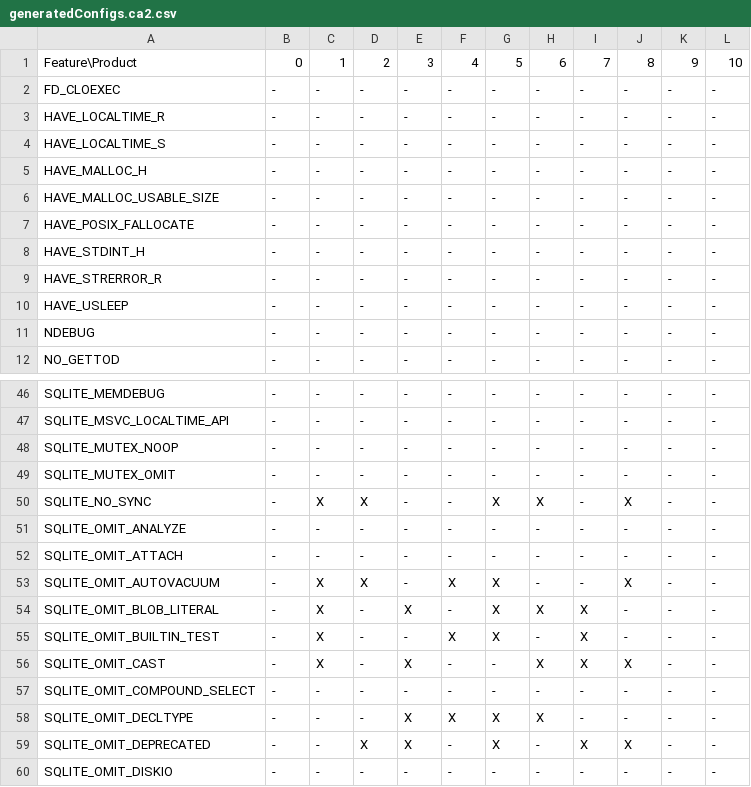
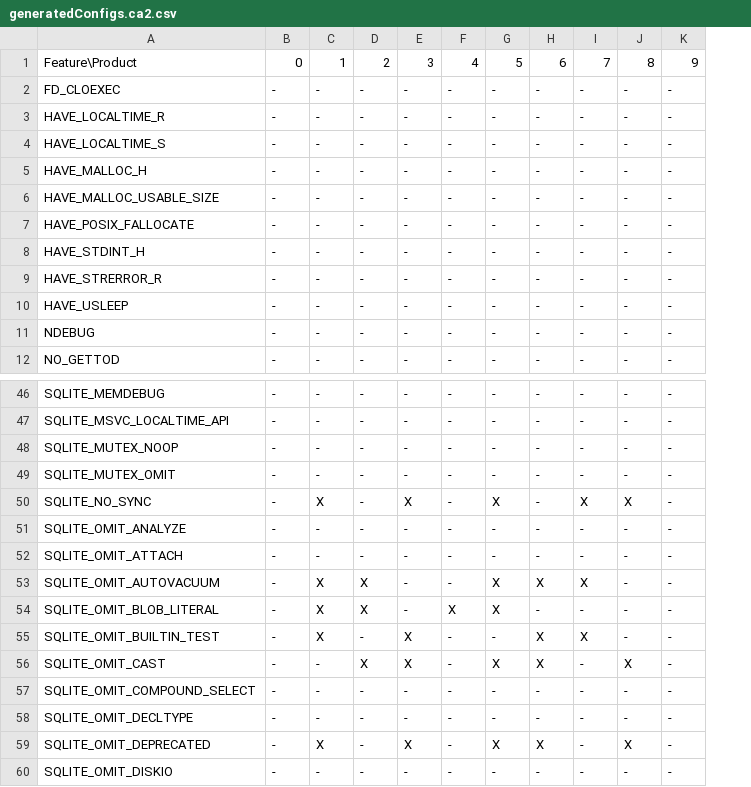
Before and after one commit to MadManRises/TypeChef-SQLiteIfdeftoif, a CSV file: optionstructs_ifdeftoif/pairwise/generatedConfigs.ca2.csv, drawn as a sheet; only a part is shown, gaps mark what is left out; the diff covers the shown part only; the diff names each change by its address in the sheet, - before the commit and + after, or states it on an @@ line.

Commit message:
updated optionstructs for new constraint added

```diff
--- a/optionstructs_ifdeftoif/pairwise/generatedConfigs.ca2.csv
+++ b/optionstructs_ifdeftoif/pairwise/generatedConfigs.ca2.csv
-column L, rows 1-12: 10 | - | - | - | - | - | - | - | - | - | - | -; rows 46-60: all -
-D50: X
+D50: -
-E50: -
+E50: X
-H50: X
+H50: -
-I50: -
+I50: X
-F53: X
+F53: -
-H53: -
+H53: X
-I53: -
+I53: X
-J53: X
+J53: -
-D54: -
+D54: X
-E54: X
+E54: -
-F54: -
+F54: X
-H54: X
+H54: -
-I54: X
+I54: -
-E55: -
+E55: X
-F55: X
+F55: -
-G55: X
+G55: -
-H55: -
+H55: X
-C56: X
+C56: -
-D56: -
+D56: X
-G56: -
+G56: X
-I56: X
+I56: -
-E58: X
+E58: -
-F58: X
+F58: -
-G58: X
+G58: -
-H58: X
+H58: -
-C59: -
+C59: X
-D59: X
+D59: -
-H59: -
+H59: X
-I59: X
+I59: -
```
Also changed, not shown: 58 edited cells elsewhere in this file, 22 other files.
